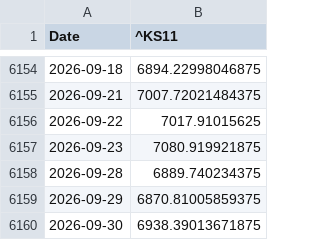
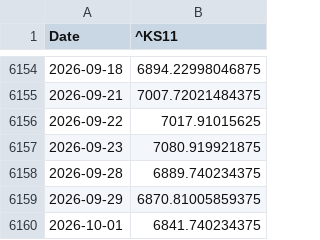
Before and after one commit to wind-flow/algogangs, a CSV file: pipeline/data/kospi.csv, drawn as a sheet; only a part is shown, gaps mark what is left out.

```diff
--- a/pipeline/data/kospi.csv
+++ b/pipeline/data/kospi.csv
@@ -6159,2 +6159,2 @@ Date,^KS11
 2026-09-29,6870.81005859375
-2026-09-30,6938.39013671875
+2026-10-01,6841.740234375
```
Also changed, not shown: pipeline/data/rs_growth.csv, pipeline/data/rs_korea.csv, 24 other files.
